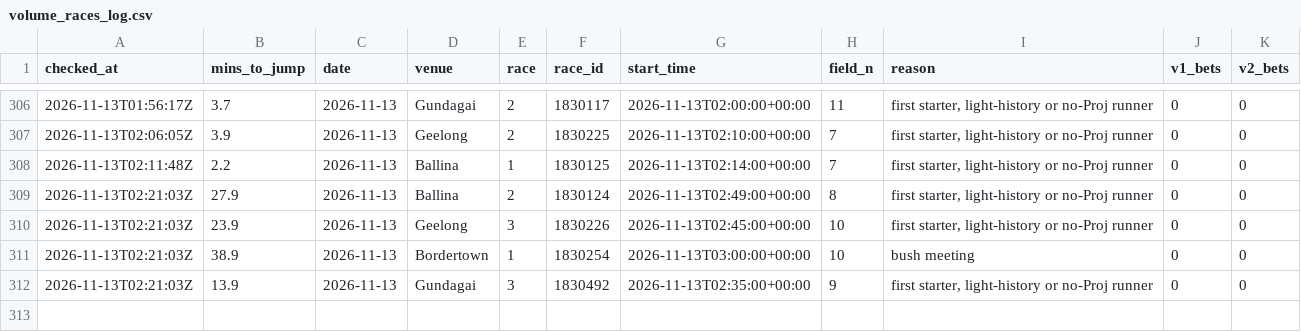
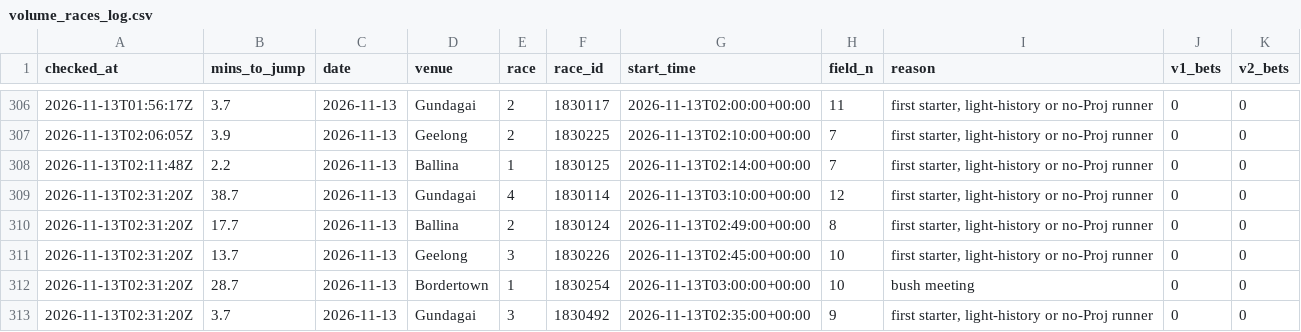
Before and after one commit to mattdwyer01/TopRate, a CSV file: volume_races_log.csv, drawn as a sheet; only a part is shown, gaps mark what is left out.

```diff
--- a/volume_races_log.csv
+++ b/volume_races_log.csv
@@ -308,5 +308,6 @@ checked_at,mins_to_jump,date,venue,race,race_id,start_time,field_n,reason,v1_bet
 2026-11-13T02:11:48Z,2.2,2026-11-13,Ballina,1,1830125,2026-11-13T02:14:00+00:00,7,"first starter, light-history or no-Proj runner",0,0
-2026-11-13T02:21:03Z,27.9,2026-11-13,Ballina,2,1830124,2026-11-13T02:49:00+00:00,8,"first starter, light-history or no-Proj runner",0,0
-2026-11-13T02:21:03Z,23.9,2026-11-13,Geelong,3,1830226,2026-11-13T02:45:00+00:00,10,"first starter, light-history or no-Proj runner",0,0
-2026-11-13T02:21:03Z,38.9,2026-11-13,Bordertown,1,1830254,2026-11-13T03:00:00+00:00,10,bush meeting,0,0
-2026-11-13T02:21:03Z,13.9,2026-11-13,Gundagai,3,1830492,2026-11-13T02:35:00+00:00,9,"first starter, light-history or no-Proj runner",0,0
+2026-11-13T02:31:20Z,38.7,2026-11-13,Gundagai,4,1830114,2026-11-13T03:10:00+00:00,12,"first starter, light-history or no-Proj runner",0,0
+2026-11-13T02:31:20Z,17.7,2026-11-13,Ballina,2,1830124,2026-11-13T02:49:00+00:00,8,"first starter, light-history or no-Proj runner",0,0
+2026-11-13T02:31:20Z,13.7,2026-11-13,Geelong,3,1830226,2026-11-13T02:45:00+00:00,10,"first starter, light-history or no-Proj runner",0,0
+2026-11-13T02:31:20Z,28.7,2026-11-13,Bordertown,1,1830254,2026-11-13T03:00:00+00:00,10,bush meeting,0,0
+2026-11-13T02:31:20Z,3.7,2026-11-13,Gundagai,3,1830492,2026-11-13T02:35:00+00:00,9,"first starter, light-history or no-Proj runner",0,0
```
Also changed, not shown: volume_bets_log.csv, 2 other files.
